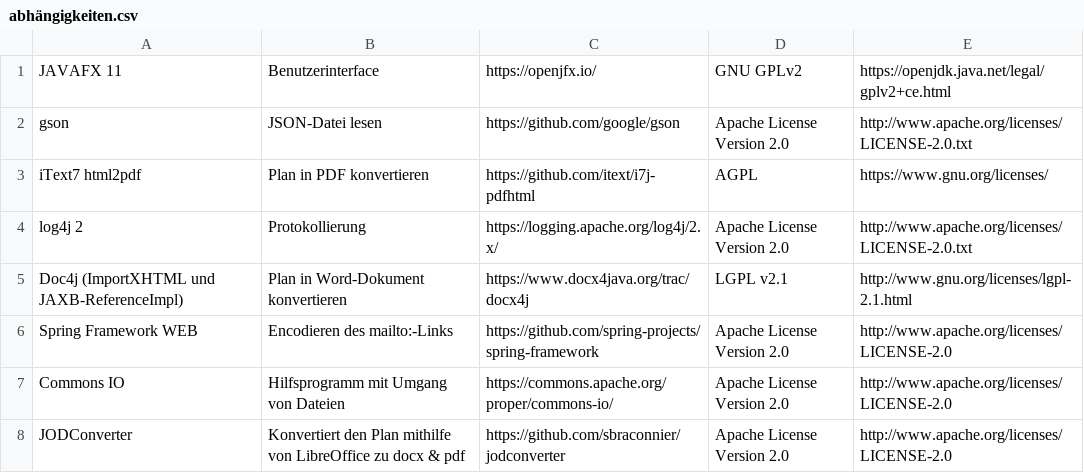
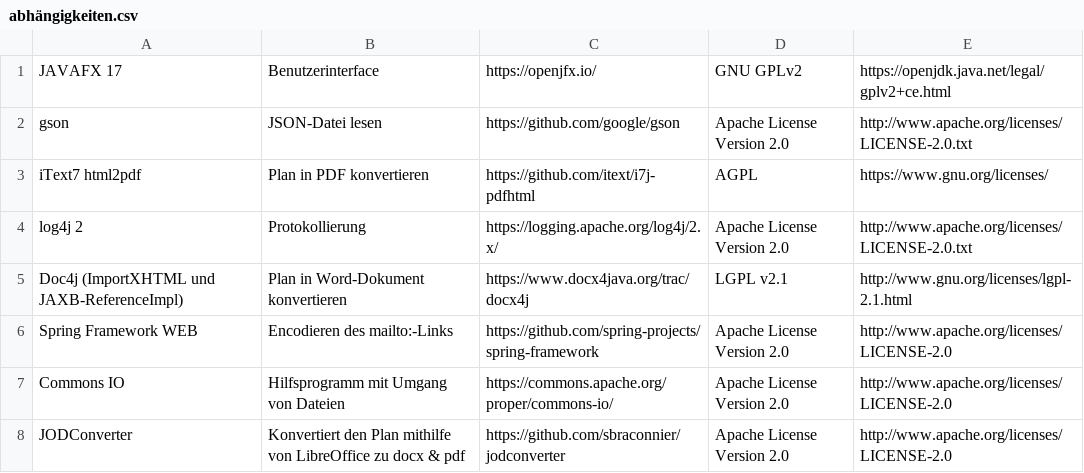
Before and after one commit to Aclrian/MessdienerPlanErsteller, a CSV file: src/main/resources/abhängigkeiten.csv, drawn as a sheet.

```diff
--- a/src/main/resources/abhängigkeiten.csv
+++ b/src/main/resources/abhängigkeiten.csv
@@ -1,2 +1,2 @@
-JAVAFX 11,Benutzerinterface,https://openjfx.io/,GNU GPLv2,https://openjdk.java.net/legal/gplv2+ce.html,
+JAVAFX 17,Benutzerinterface,https://openjfx.io/,GNU GPLv2,https://openjdk.java.net/legal/gplv2+ce.html,
 gson,JSON-Datei lesen,https://github.com/google/gson,Apache License Version 2.0,http://www.apache.org/licenses/LICENSE-2.0.txt,
```
Also changed, not shown: 14 other files.
